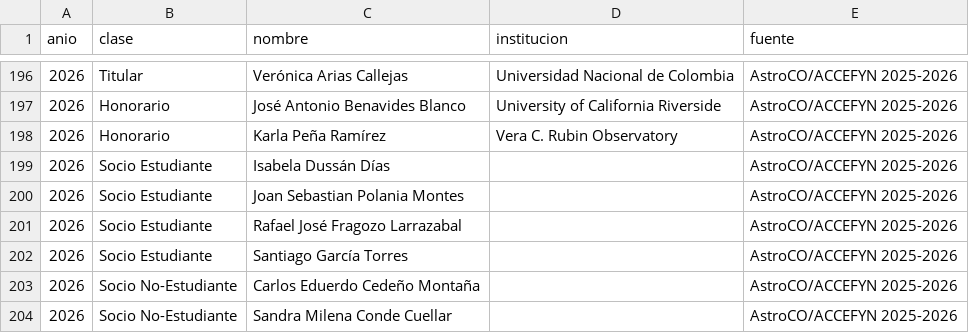
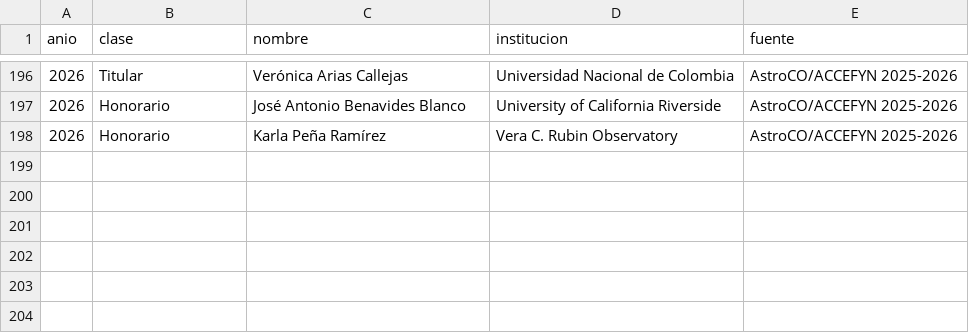
Before and after one commit to forero/astroco-miembros, a CSV file: data/membresia-por-anio.csv, drawn as a sheet; only a part is shown, gaps mark what is left out.

```diff
--- a/data/membresia-por-anio.csv
+++ b/data/membresia-por-anio.csv
@@ -198,7 +198 @@ anio,clase,nombre,institucion,fuente
 2026,Honorario,Karla Peña Ramírez,Vera C. Rubin Observatory,AstroCO/ACCEFYN 2025-2026
-2026,Socio Estudiante,Isabela Dussán Días,,AstroCO/ACCEFYN 2025-2026
-2026,Socio Estudiante,Joan Sebastian Polania Montes,,AstroCO/ACCEFYN 2025-2026
-2026,Socio Estudiante,Rafael José Fragozo Larrazabal,,AstroCO/ACCEFYN 2025-2026
-2026,Socio Estudiante,Santiago García Torres,,AstroCO/ACCEFYN 2025-2026
-2026,Socio No-Estudiante,Carlos Eduerdo Cedeño Montaña,,AstroCO/ACCEFYN 2025-2026
-2026,Socio No-Estudiante,Sandra Milena Conde Cuellar,,AstroCO/ACCEFYN 2025-2026
```
Also changed, not shown: data/fuente-2025-2026.csv, data/resumen-por-anio.csv, 4 other files.
